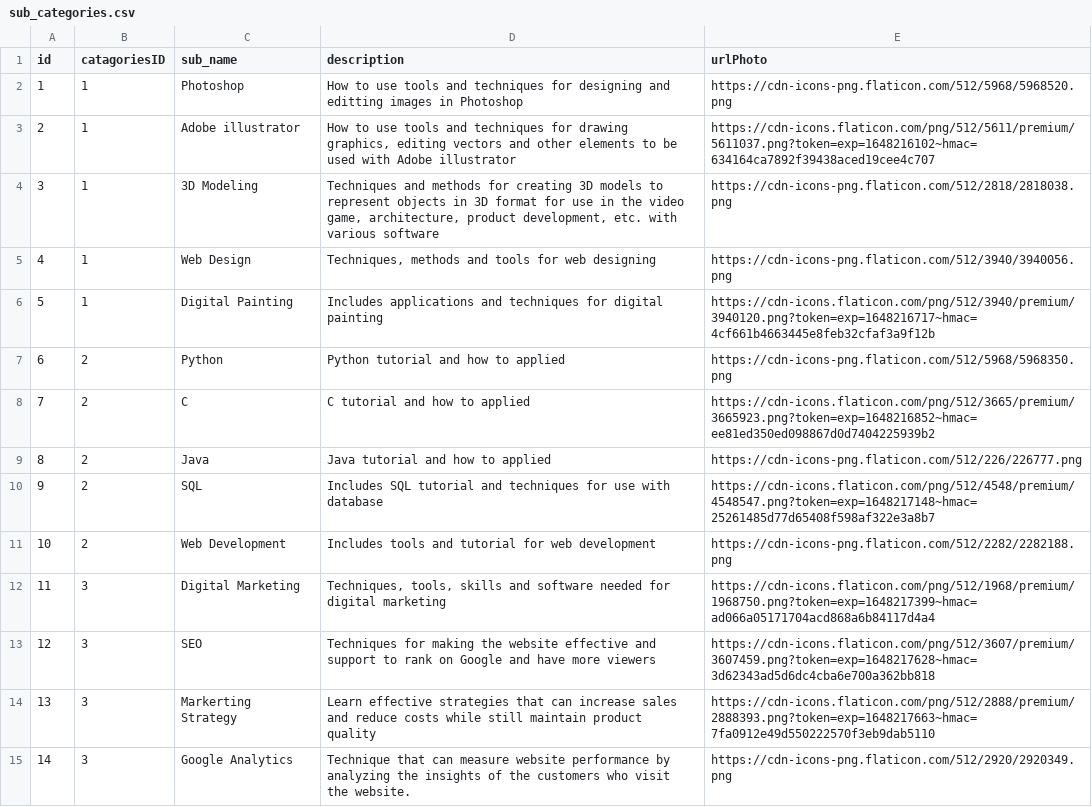
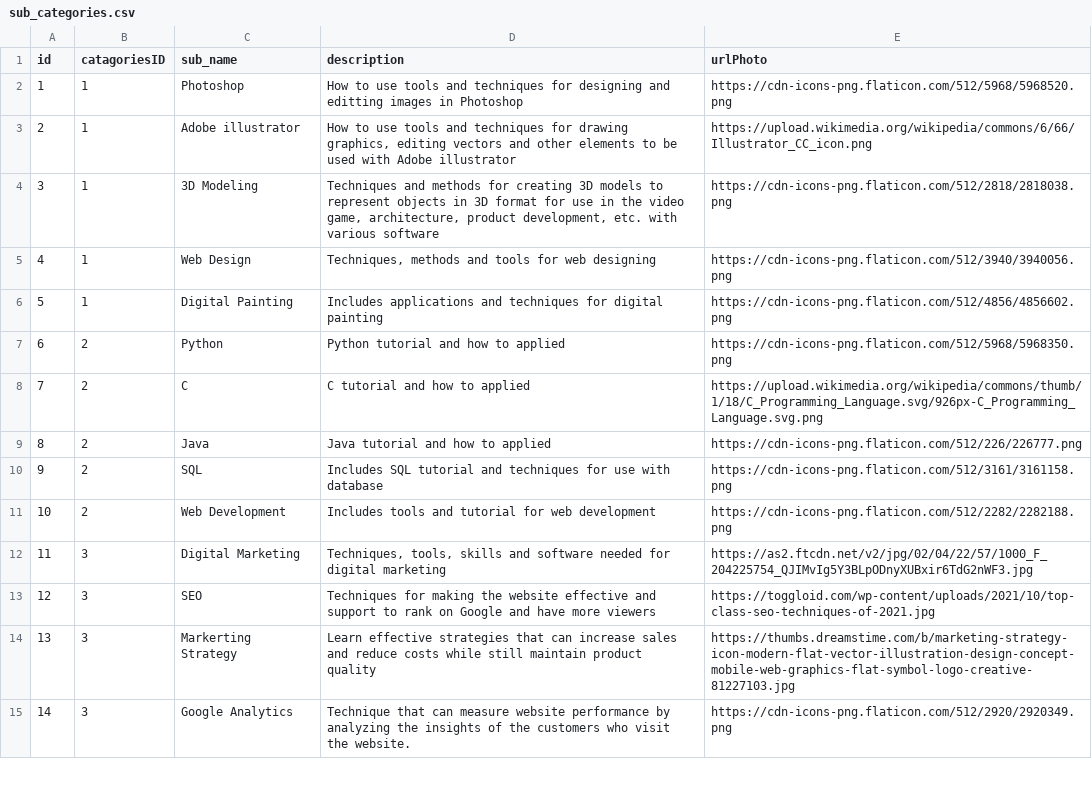
Before and after one commit to pingplass123/univ_back_end, a CSV file: public/Seeders/sub_categories.csv, drawn as a sheet; only a part is shown; the diff covers the shown part only.

Commit message:
Update sub_categories.csv

```diff
--- a/public/Seeders/sub_categories.csv
+++ b/public/Seeders/sub_categories.csv
@@ -2,14 +2,14 @@
 1,1,Photoshop,How to use tools and techniques for designing and editting images in Photoshop,https://cdn-icons-png.flaticon.com/512/5968/5968520.png
-2,1,Adobe illustrator,"How to use tools and techniques for drawing graphics, editing vectors and other elements to be used with Adobe illustrator",https://cdn-icons.flaticon.com/png/512/5611/premium/5611037.png?token=exp=1648216102~hmac=634164ca7892f39438aced19cee4c707
+2,1,Adobe illustrator,"How to use tools and techniques for drawing graphics, editing vectors and other elements to be used with Adobe illustrator",https://upload.wikimedia.org/wikipedia/commons/6/66/Illustrator_CC_icon.png
 3,1,3D Modeling,"Techniques and methods for creating 3D models to represent objects in 3D format for use in the video game, architecture, product development, etc. with various software",https://cdn-icons-png.flaticon.com/512/2818/2818038.png
 4,1,Web Design,"Techniques, methods and tools for web designing",https://cdn-icons-png.flaticon.com/512/3940/3940056.png
-5,1,Digital Painting,Includes applications and techniques for digital painting,https://cdn-icons.flaticon.com/png/512/3940/premium/3940120.png?token=exp=1648216717~hmac=4cf661b4663445e8feb32cfaf3a9f12b
+5,1,Digital Painting,Includes applications and techniques for digital painting,https://cdn-icons-png.flaticon.com/512/4856/4856602.png
 6,2,Python,Python tutorial and how to applied,https://cdn-icons-png.flaticon.com/512/5968/5968350.png
-7,2,C,C tutorial and how to applied,https://cdn-icons.flaticon.com/png/512/3665/premium/3665923.png?token=exp=1648216852~hmac=ee81ed350ed098867d0d7404225939b2
+7,2,C,C tutorial and how to applied,https://upload.wikimedia.org/wikipedia/commons/thumb/1/18/C_Programming_Language.svg/926px-C_Programming_Language.svg.png
 8,2,Java,Java tutorial and how to applied,https://cdn-icons-png.flaticon.com/512/226/226777.png
-9,2,SQL,Includes SQL tutorial and techniques for use with database,https://cdn-icons.flaticon.com/png/512/4548/premium/4548547.png?token=exp=1648217148~hmac=25261485d77d65408f598af322e3a8b7
+9,2,SQL,Includes SQL tutorial and techniques for use with database,https://cdn-icons-png.flaticon.com/512/3161/3161158.png
 10,2,Web Development,Includes tools and tutorial for web development,https://cdn-icons-png.flaticon.com/512/2282/2282188.png
-11,3,Digital Marketing,"Techniques, tools, skills and software needed for digital marketing",https://cdn-icons.flaticon.com/png/512/1968/premium/1968750.png?token=exp=1648217399~hmac=ad066a05171704acd868a6b84117d4a4
-12,3,SEO,Techniques for making the website effective and support to rank on Google and have more viewers,https://cdn-icons.flaticon.com/png/512/3607/premium/3607459.png?token=exp=1648217628~hmac=3d62343ad5d6dc4cba6e700a362bb818
-13,3,Markerting Strategy,Learn effective strategies that can increase sales and reduce costs while still maintain product quality,https://cdn-icons.flaticon.com/png/512/2888/premium/2888393.png?token=exp=1648217663~hmac=7fa0912e49d550222570f3eb9dab5110
+11,3,Digital Marketing,"Techniques, tools, skills and software needed for digital marketing",https://as2.ftcdn.net/v2/jpg/02/04/22/57/1000_F_204225754_QJIMvIg5Y3BLpODnyXUBxir6TdG2nWF3.jpg
+12,3,SEO,Techniques for making the website effective and support to rank on Google and have more viewers,https://toggloid.com/wp-content/uploads/2021/10/top-class-seo-techniques-of-2021.jpg
+13,3,Markerting Strategy,Learn effective strategies that can increase sales and reduce costs while still maintain product quality,https://thumbs.dreamstime.com/b/marketing-strategy-icon-modern-flat-vector-illustration-design-concept-mobile-web-graphics-flat-symbol-logo-creative-81227103.jpg
 14,3,Google Analytics,Technique that can measure website performance by analyzing the insights of the customers who visit the website.,https://cdn-icons-png.flaticon.com/512/2920/2920349.png
```
Also changed, not shown: 12 edited cells elsewhere in this file.
